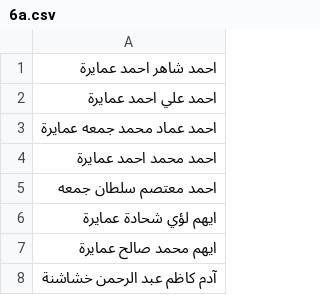
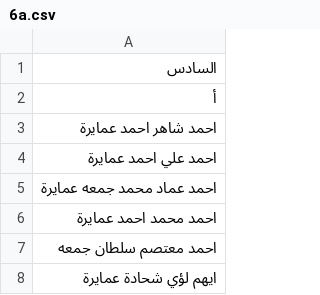
Before and after one commit to ymankh/kufr-awan-school-django-management-system, a CSV file: csv/6a.csv, drawn as a sheet; only a part is shown; the shorter side is filled out with more unchanged rows.

```diff
--- a/csv/6a.csv
+++ b/csv/6a.csv
@@ -1 +1,3 @@
+السادس
+أ
 احمد شاهر احمد عمايرة
```
Also changed, not shown: csv/6b.csv, csv/6c.csv, 8 other files.
